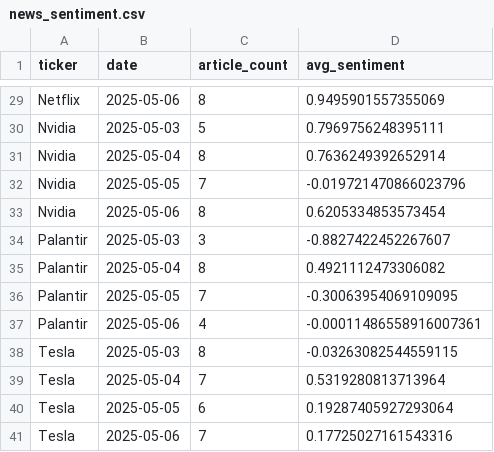
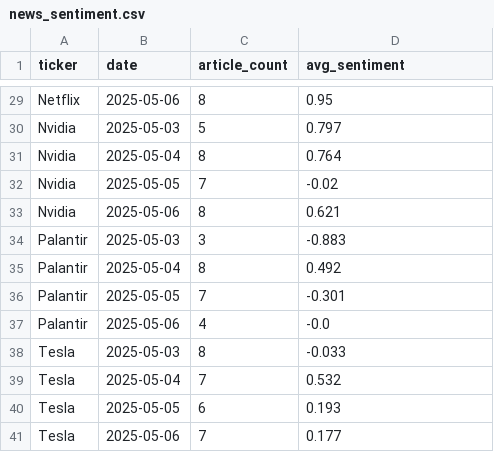
Before and after one commit to JingChengGu/Tech_Stocks_VS_News_Sentiment, a CSV file: assets/news_sentiment.csv, drawn as a sheet; only a part is shown, gaps mark what is left out; the diff covers the shown part only; the diff names each change by its address in the sheet, - before the commit and + after, or states it on an @@ line.

```diff
--- a/assets/news_sentiment.csv
+++ b/assets/news_sentiment.csv
-D29 (avg_sentiment): 0.9495901557355069
+D29 (avg_sentiment): 0.95
-D30 (avg_sentiment): 0.7969756248395111
+D30 (avg_sentiment): 0.797
-D31 (avg_sentiment): 0.7636249392652914
+D31 (avg_sentiment): 0.764
-D32 (avg_sentiment): -0.019721470866023796
+D32 (avg_sentiment): -0.02
-D33 (avg_sentiment): 0.6205334853573454
+D33 (avg_sentiment): 0.621
-D34 (avg_sentiment): -0.8827422452267607
+D34 (avg_sentiment): -0.883
-D35 (avg_sentiment): 0.4921112473306082
+D35 (avg_sentiment): 0.492
-D36 (avg_sentiment): -0.30063954069109095
+D36 (avg_sentiment): -0.301
-D37 (avg_sentiment): -0.00011486558916007361
+D37 (avg_sentiment): -0.0
-D38 (avg_sentiment): -0.03263082544559115
+D38 (avg_sentiment): -0.033
-D39 (avg_sentiment): 0.5319280813713964
+D39 (avg_sentiment): 0.532
-D40 (avg_sentiment): 0.19287405927293064
+D40 (avg_sentiment): 0.193
-D41 (avg_sentiment): 0.17725027161543316
+D41 (avg_sentiment): 0.177
```
Also changed, not shown: 27 edited cells elsewhere in this file, assets/stock_prices.csv, 4 other files.
